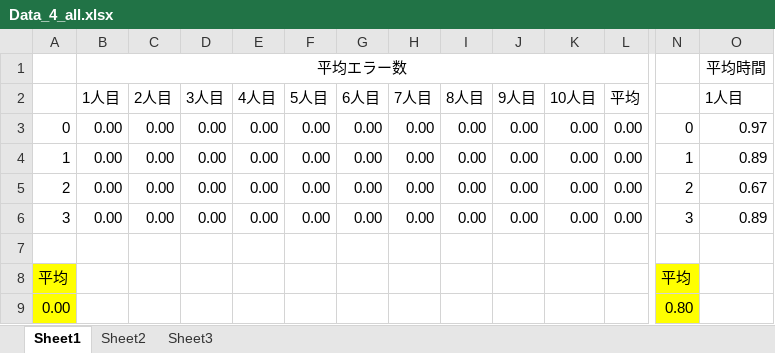
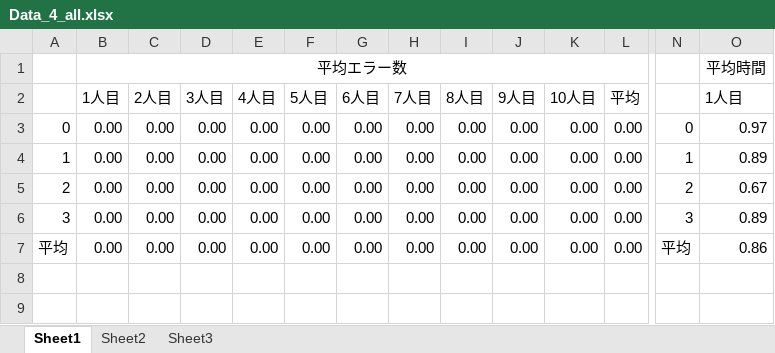
Before and after one commit to ljl0125/Menu_jikken, an Excel workbook: Data_all/Data_4_all.xlsx, sheet Sheet1, drawn as a sheet; only a part is shown, gaps mark what is left out; values as stored, in another font and other column widths than the file's, no borders; removed rows and columns are numbered as before the commit, all else as after; rows hold the shown columns only; the diff names each change by its address in the sheet, - before the commit and + after, or states it on an @@ line.

```diff
--- a/Data_all/Data_4_all.xlsx (sheet Sheet1)
+++ b/Data_all/Data_4_all.xlsx (sheet Sheet1)
-row 7: (empty)
+row 7: 平均 | 0.00 | 0.00 | 0.00 | 0.00 | 0.00 | 0.00 | 0.00 | 0.00 | 0.00 | 0.00 | 0.00 | 平均 | 0.86
-row 8: 平均 |  |  |  |  |  |  |  |  |  |  |  | 平均
-row 9: 0.00 |  |  |  |  |  |  |  |  |  |  |  | 0.80
```
Also changed, not shown: Data_all/Data_10_all.xlsx, Data_all/Data_5_all.xlsx, 9 other files.
